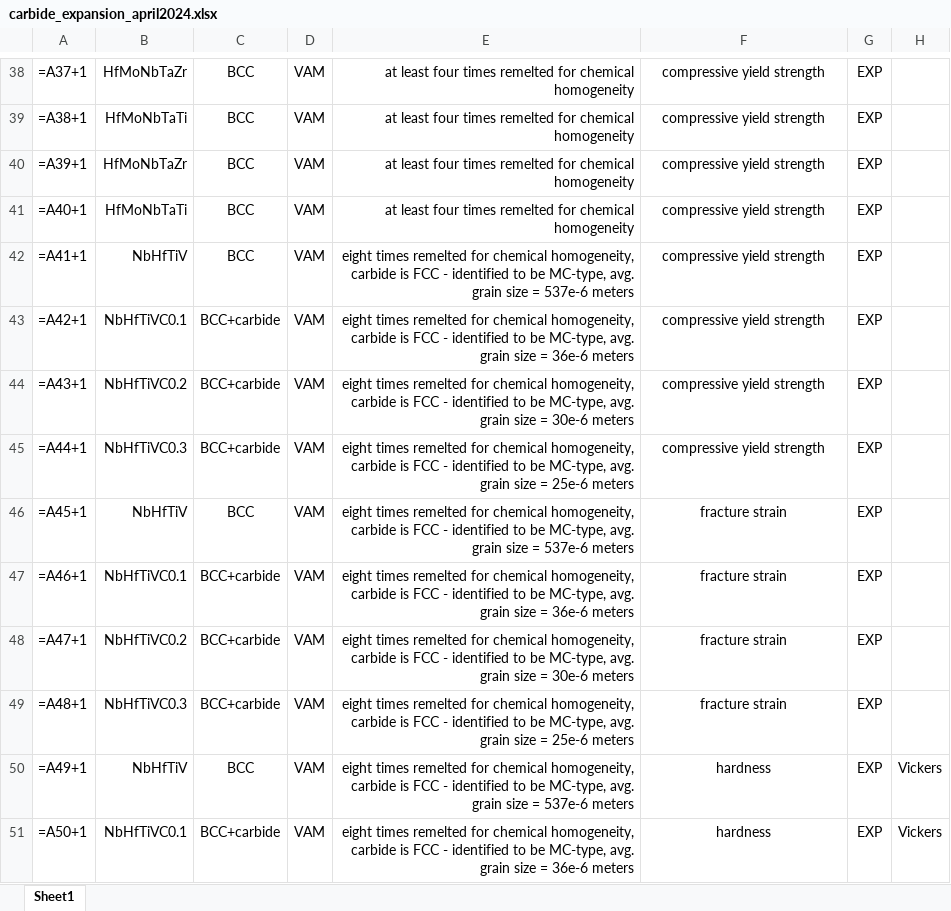
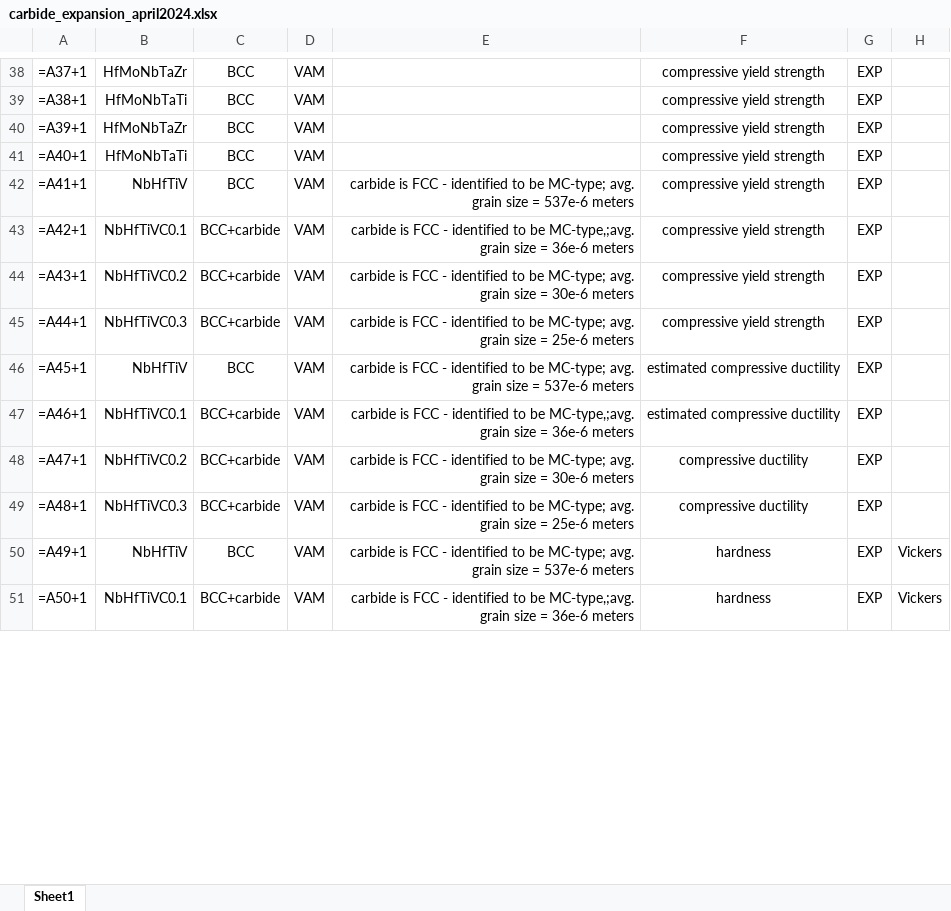
Before and after one commit to dovahkiin0022/ULTERA-contribute, an Excel workbook: carbide_expansion_april2024.xlsx, sheet Sheet1, drawn as a sheet; only a part is shown, gaps mark what is left out; values as stored, in another font and other column widths than the file's, no borders; formulas without a stored value are shown as written; the diff covers the shown part only; the diff names each change by its address in the sheet, - before the commit and + after, or states it on an @@ line.

```diff
--- a/carbide_expansion_april2024.xlsx (sheet Sheet1)
+++ b/carbide_expansion_april2024.xlsx (sheet Sheet1)
-E38:E41: at least four times remelted for chemical homogeneity
+E38:E41: (empty)
-E42: eight times remelted for chemical homogeneity, carbide is FCC - identified to be MC-type, avg. grain…
+E42: carbide is FCC - identified to be MC-type; avg. grain…
-E43: eight times remelted for chemical homogeneity, carbide is FCC - identified to be MC-type, avg. grain size…
+E43: carbide is FCC - identified to be MC-type,;avg. grain size…
-E44: eight times remelted for chemical homogeneity, carbide is FCC - identified to be MC-type, avg. grain…
+E44: carbide is FCC - identified to be MC-type; avg. grain…
-E45: eight times remelted for chemical homogeneity, carbide is FCC - identified to be MC-type, avg. grain…
+E45: carbide is FCC - identified to be MC-type; avg. grain…
-E46: eight times remelted for chemical homogeneity, carbide is FCC - identified to be MC-type, avg. grain…
+E46: carbide is FCC - identified to be MC-type; avg. grain…
-F46:F47: fracture strain
+F46:F47: estimated compressive ductility
-E47: eight times remelted for chemical homogeneity, carbide is FCC - identified to be MC-type, avg. grain size…
+E47: carbide is FCC - identified to be MC-type,;avg. grain size…
-E48: eight times remelted for chemical homogeneity, carbide is FCC - identified to be MC-type, avg. grain…
+E48: carbide is FCC - identified to be MC-type; avg. grain…
-F48:F49: fracture strain
+F48:F49: compressive ductility
-E49: eight times remelted for chemical homogeneity, carbide is FCC - identified to be MC-type, avg. grain…
+E49: carbide is FCC - identified to be MC-type; avg. grain…
-E50: eight times remelted for chemical homogeneity, carbide is FCC - identified to be MC-type, avg. grain…
+E50: carbide is FCC - identified to be MC-type; avg. grain…
-E51: eight times remelted for chemical homogeneity, carbide is FCC - identified to be MC-type, avg. grain size…
+E51: carbide is FCC - identified to be MC-type,;avg. grain size…
```
Also changed, not shown: 60 edited cells elsewhere in this sheet, 1 other file.
